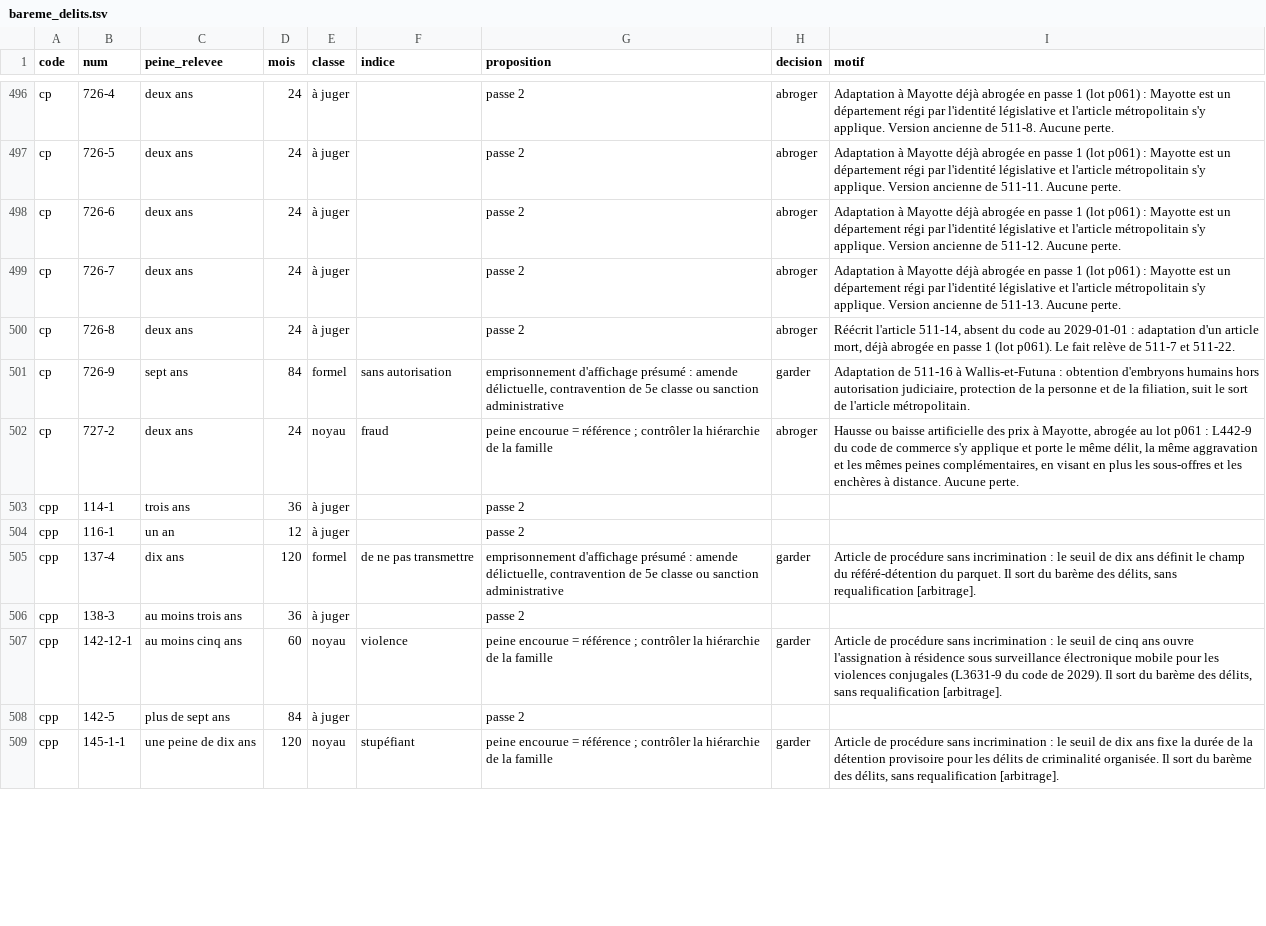
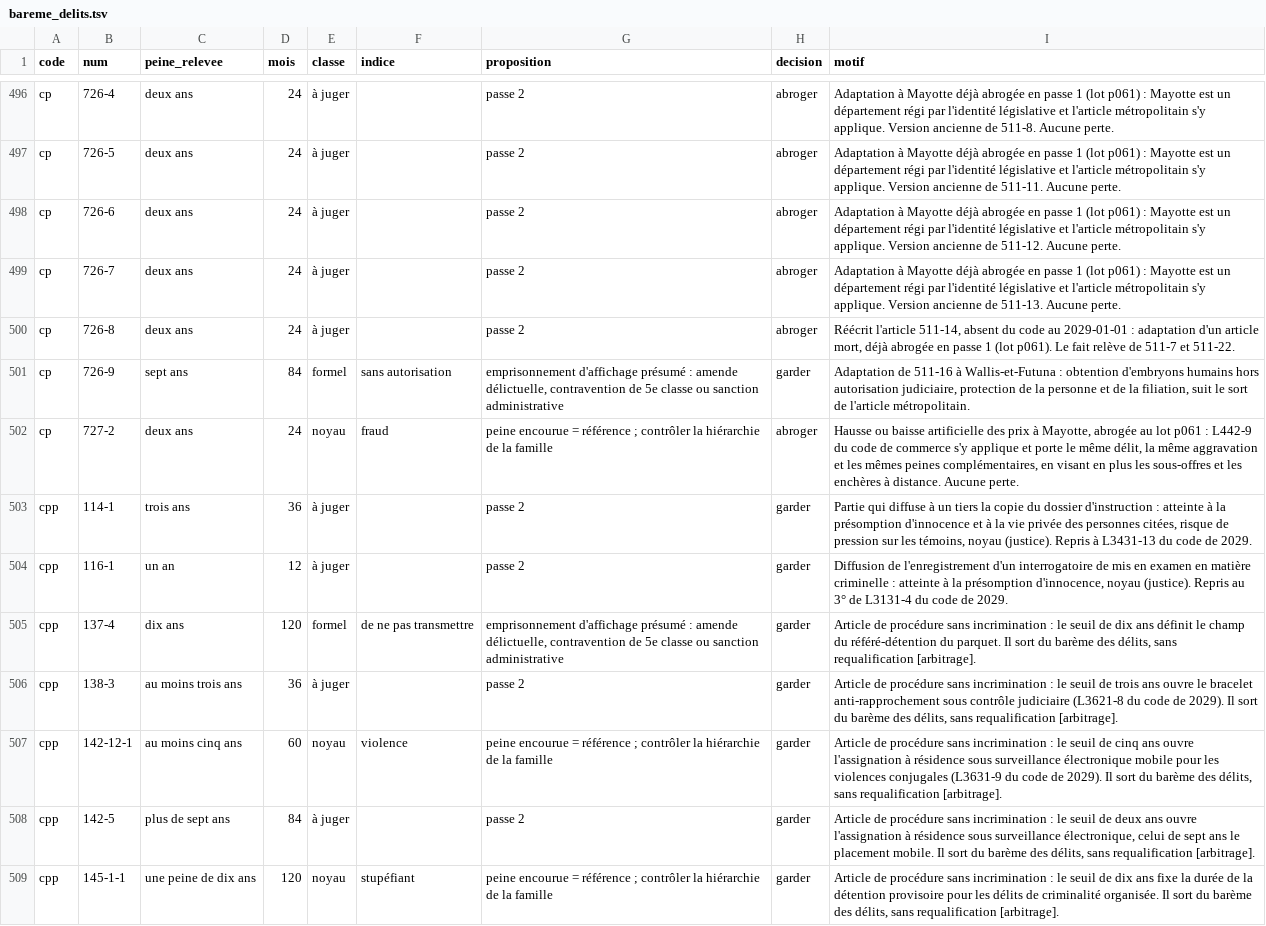
Before and after one commit to resolution-ib-dev/Resolution-2027, a TSV file: chantier/referentiels/bareme_delits.tsv, drawn as a sheet; only a part is shown, gaps mark what is left out; the diff covers the shown part only.

```diff
--- a/chantier/referentiels/bareme_delits.tsv
+++ b/chantier/referentiels/bareme_delits.tsv
@@ -502,8 +502,8 @@ cp	726-9	sept ans	84	formel	sans autorisation	emprisonnement d'affichage présum
 cp	727-2	deux ans	24	noyau	fraud	peine encourue = référence ; contrôler la hiérarchie de la famille	abroger	Hausse ou baisse artificielle des prix à Mayotte, abrogée au lot p061 : L442-9 du code de commerce s'y applique et porte le même délit, la même aggravation et les mêmes peines complémentaires, en visant en plus les sous-offres et les enchères à distance. Aucune perte.
-cpp	114-1	trois ans	36	à juger		passe 2		
-cpp	116-1	un an	12	à juger		passe 2		
+cpp	114-1	trois ans	36	à juger		passe 2	garder	Partie qui diffuse à un tiers la copie du dossier d'instruction : atteinte à la présomption d'innocence et à la vie privée des personnes citées, risque de pression sur les témoins, noyau (justice). Repris à L3431-13 du code de 2029.
+cpp	116-1	un an	12	à juger		passe 2	garder	Diffusion de l'enregistrement d'un interrogatoire de mis en examen en matière criminelle : atteinte à la présomption d'innocence, noyau (justice). Repris au 3° de L3131-4 du code de 2029.
 cpp	137-4	dix ans	120	formel	de ne pas transmettre	emprisonnement d'affichage présumé : amende délictuelle, contravention de 5e classe ou sanction administrative	garder	Article de procédure sans incrimination : le seuil de dix ans définit le champ du référé-détention du parquet. Il sort du barème des délits, sans requalification [arbitrage].
-cpp	138-3	au moins trois ans	36	à juger		passe 2		
+cpp	138-3	au moins trois ans	36	à juger		passe 2	garder	Article de procédure sans incrimination : le seuil de trois ans ouvre le bracelet anti-rapprochement sous contrôle judiciaire (L3621-8 du code de 2029). Il sort du barème des délits, sans requalification [arbitrage].
 cpp	142-12-1	au moins cinq ans	60	noyau	violence	peine encourue = référence ; contrôler la hiérarchie de la famille	garder	Article de procédure sans incrimination : le seuil de cinq ans ouvre l'assignation à résidence sous surveillance électronique mobile pour les violences conjugales (L3631-9 du code de 2029). Il sort du barème des délits, sans requalification [arbitrage].
-cpp	142-5	plus de sept ans	84	à juger		passe 2		
+cpp	142-5	plus de sept ans	84	à juger		passe 2	garder	Article de procédure sans incrimination : le seuil de deux ans ouvre l'assignation à résidence sous surveillance électronique, celui de sept ans le placement mobile. Il sort du barème des délits, sans requalification [arbitrage].
 cpp	145-1-1	une peine de dix ans	120	noyau	stupéfiant	peine encourue = référence ; contrôler la hiérarchie de la famille	garder	Article de procédure sans incrimination : le seuil de dix ans fixe la durée de la détention provisoire pour les délits de criminalité organisée. Il sort du barème des délits, sans requalification [arbitrage].
```
Also changed, not shown: 30 edited cells elsewhere in this file, 4 other files.
